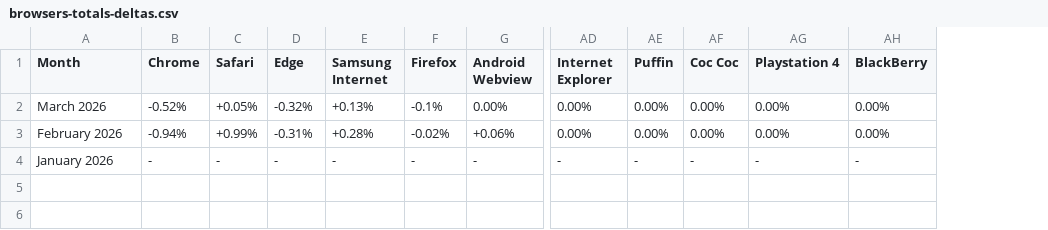
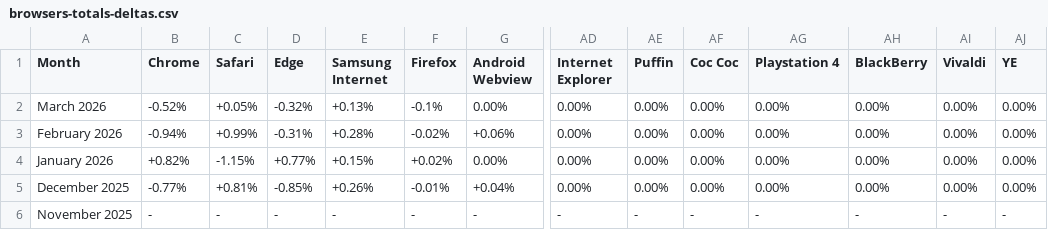
Before and after one commit to alphagov/frontend, a CSV file: lib/data/govuk_browser_data/browsers-totals-deltas.csv, drawn as a sheet; only a part is shown, gaps mark what is left out; addresses are those after the commit; rows hold the shown columns only; the diff names each change by its address in the sheet, - before the commit and + after, or states it on an @@ line.

Commit message:
Add Nov/Dec 2025 data

```diff
--- a/lib/data/govuk_browser_data/browsers-totals-deltas.csv
+++ b/lib/data/govuk_browser_data/browsers-totals-deltas.csv
+column AI (Vivaldi), rows 2-3: 0.00% | 0.00%; row 6: -
+column AJ (YE), rows 2-3: 0.00% | 0.00%; row 6: -
+row 4: January 2026 | +0.82% | -1.15% | +0.77% | +0.15% | +0.02% | 0.00% | 0.00% | 0.00% | 0.00% | 0.00% | 0.00% | 0.00% | 0.00%
+row 5: December 2025 | -0.77% | +0.81% | -0.85% | +0.26% | -0.01% | +0.04% | 0.00% | 0.00% | 0.00% | 0.00% | 0.00% | 0.00% | 0.00%
-A6 (Month): January 2026
+A6 (Month): November 2025
```
Also changed, not shown: lib/data/govuk_browser_data/browsers-desktop-deltas.csv, lib/data/govuk_browser_data/browsers-mobile-deltas.csv, 16 other files.
